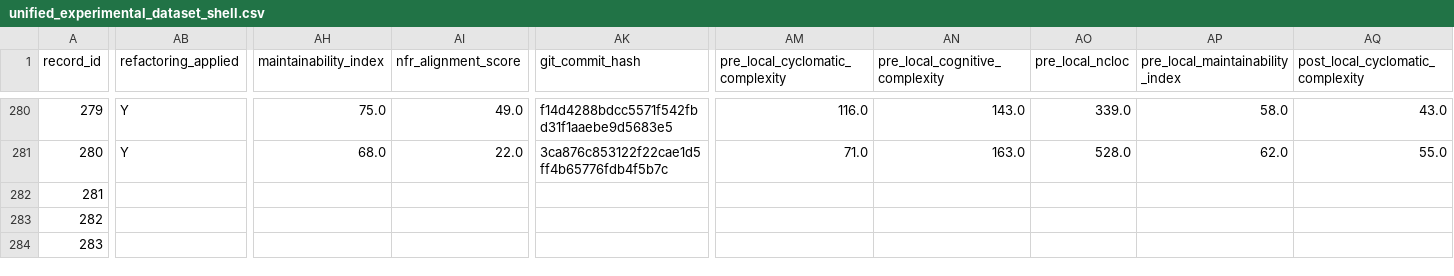
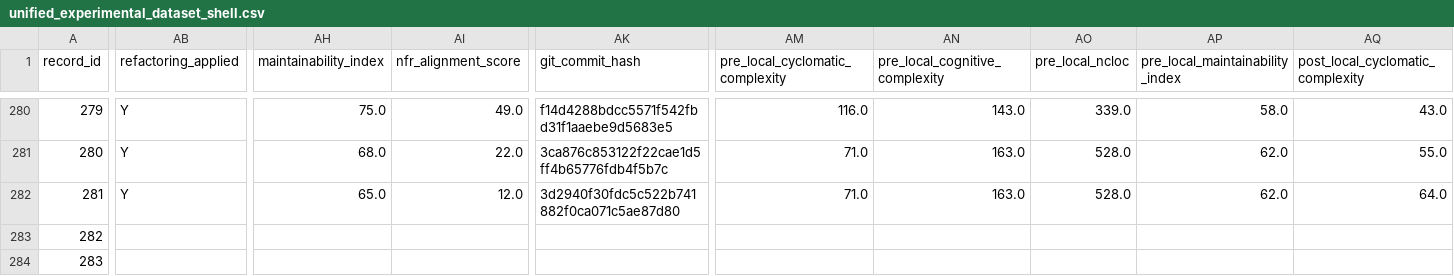
Before and after one commit to dhillii/reducing-technical-debt-praxis-experiment, a CSV file: data/unified_experimental_dataset_shell.csv, drawn as a sheet; only a part is shown, gaps mark what is left out; the diff covers the shown part only; the diff names each change by its address in the sheet, - before the commit and + after, or states it on an @@ line.

Commit message:
File 0035 | Ghost | baseline | Run 3
Commit metadata (YAML-style header):
---
record_id: 282
file_id: 35
project_name: Ghost
file_name: stripe-migrations.js
condition: baseline
run_number: 3
llm_model: claude-sonnet-4-6
llm_temperature: 0.0
prompt_tokens: 6211
completion_tokens: 5543
total_tokens: 11754
timestamp: 2026-03-23T07:11:15.336457Z
---

Refactored code for stripe-migrations.js addressing SonarCloud issues.
Pre-refactoring CC: 98

Code path: conditions/baseline/file_0035/run_3.js

```diff
--- a/data/unified_experimental_dataset_shell.csv
+++ b/data/unified_experimental_dataset_shell.csv
-AB282 (refactoring_applied): (empty)
+AB282 (refactoring_applied): Y
-AH282 (maintainability_index): (empty)
+AH282 (maintainability_index): 65.0
-AI282 (nfr_alignment_score): (empty)
+AI282 (nfr_alignment_score): 12.0
-AK282 (git_commit_hash): (empty)
+AK282 (git_commit_hash): 3d2940f30fdc5c522b741882f0ca071c5ae87d80
-AM282 (pre_local_cyclomatic_complexity): (empty)
+AM282 (pre_local_cyclomatic_complexity): 71.0
-AN282 (pre_local_cognitive_complexity): (empty)
+AN282 (pre_local_cognitive_complexity): 163.0
-AO282 (pre_local_ncloc): (empty)
+AO282 (pre_local_ncloc): 528.0
-AP282 (pre_local_maintainability_index): (empty)
+AP282 (pre_local_maintainability_index): 62.0
-AQ282 (post_local_cyclomatic_complexity): (empty)
+AQ282 (post_local_cyclomatic_complexity): 64.0
```
Also changed, not shown: 7 edited cells elsewhere in this file, 1 other file.
